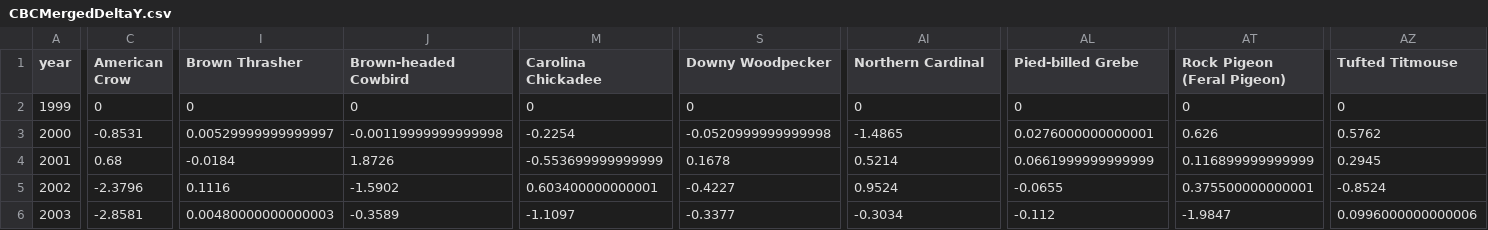
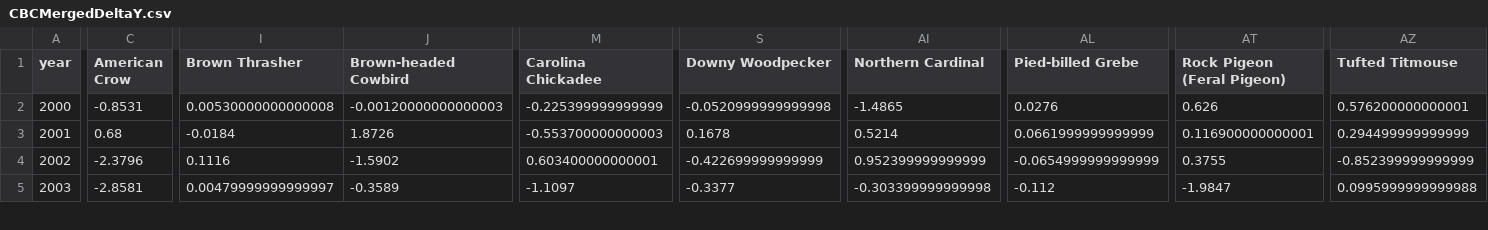
Before and after one commit to hurlbertlab/mbbs-cross-correlation, a CSV file: data/CBCHistoricData/CBCMergedDeltaY.csv, drawn as a sheet; only a part is shown, gaps mark what is left out; removed rows and columns are numbered as before the commit, all else as after; rows hold the shown columns only; the diff covers the shown part only; the diff names each change by its address in the sheet, - before the commit and + after, or states it on an @@ line.

```diff
--- a/data/CBCHistoricData/CBCMergedDeltaY.csv
+++ b/data/CBCHistoricData/CBCMergedDeltaY.csv
-row 2: 1999 | 0 | 0 | 0 | 0 | 0 | 0 | 0 | 0 | 0
-I2 (Brown Thrasher): 0.00529999999999997
+I2 (Brown Thrasher): 0.00530000000000008
-J2 (Brown-headed Cowbird): -0.00119999999999998
+J2 (Brown-headed Cowbird): -0.00120000000000003
-M2 (Carolina Chickadee): -0.2254
+M2 (Carolina Chickadee): -0.225399999999999
-AL2 (Pied-billed Grebe): 0.0276000000000001
+AL2 (Pied-billed Grebe): 0.0276
-AZ2 (Tufted Titmouse): 0.5762
+AZ2 (Tufted Titmouse): 0.576200000000001
-M3 (Carolina Chickadee): -0.553699999999999
+M3 (Carolina Chickadee): -0.553700000000003
-AT3 (Rock Pigeon (Feral Pigeon)): 0.116899999999999
+AT3 (Rock Pigeon (Feral Pigeon)): 0.116900000000001
-AZ3 (Tufted Titmouse): 0.2945
+AZ3 (Tufted Titmouse): 0.294499999999999
-S4 (Downy Woodpecker): -0.4227
+S4 (Downy Woodpecker): -0.422699999999999
-AI4 (Northern Cardinal): 0.9524
+AI4 (Northern Cardinal): 0.952399999999999
-AL4 (Pied-billed Grebe): -0.0655
+AL4 (Pied-billed Grebe): -0.0654999999999999
-AT4 (Rock Pigeon (Feral Pigeon)): 0.375500000000001
+AT4 (Rock Pigeon (Feral Pigeon)): 0.3755
-AZ4 (Tufted Titmouse): -0.8524
+AZ4 (Tufted Titmouse): -0.852399999999999
-I5 (Brown Thrasher): 0.00480000000000003
+I5 (Brown Thrasher): 0.00479999999999997
-AI5 (Northern Cardinal): -0.3034
+AI5 (Northern Cardinal): -0.303399999999998
-AZ5 (Tufted Titmouse): 0.0996000000000006
+AZ5 (Tufted Titmouse): 0.0995999999999988
```
Also changed, not shown: 122 edited cells elsewhere in this file, data/CBCHistoricData/CSBSDeltaYLong.csv, data/Spring/SpringDeltaYLong.csv, 19 other files.
